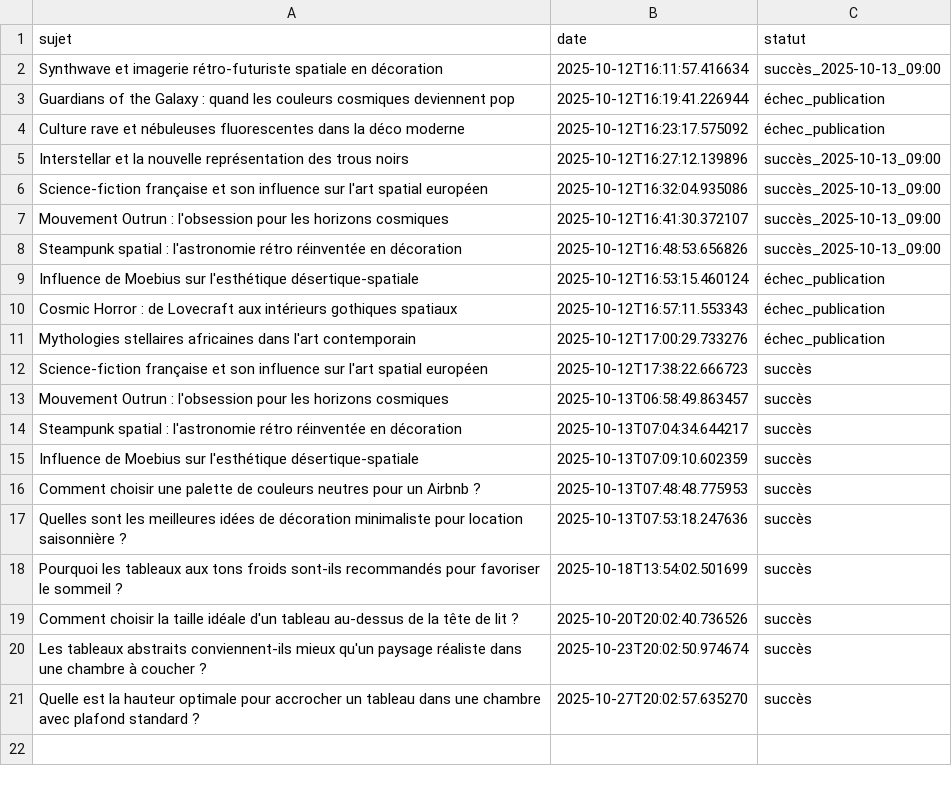
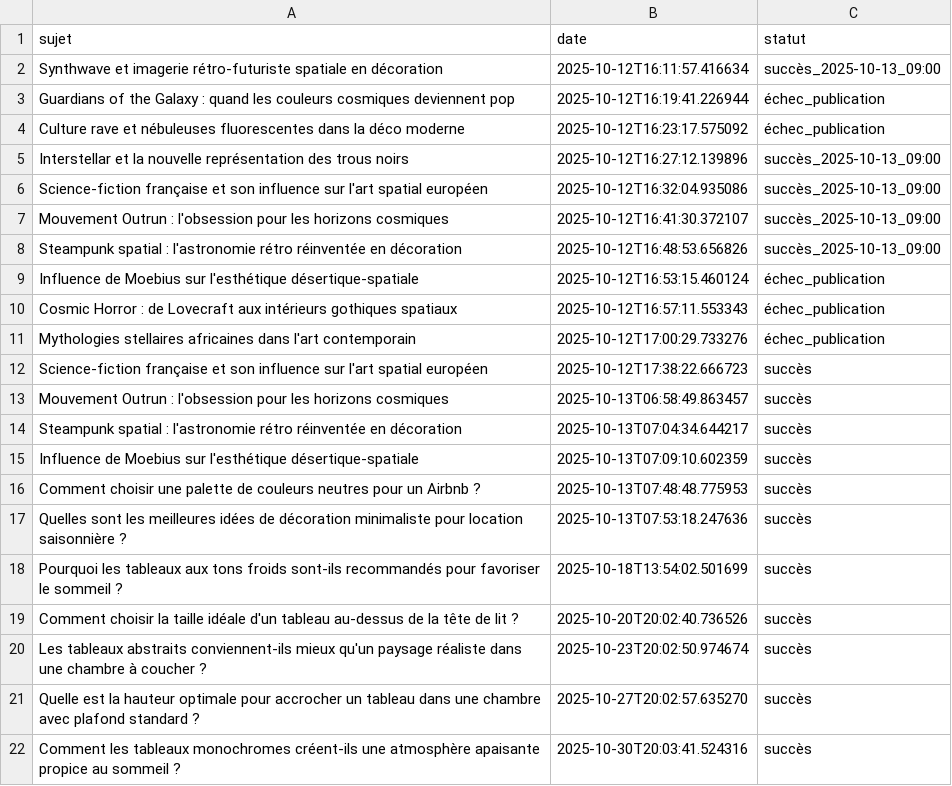
Before and after one commit to Metalosmose21/Chambre-1-, a CSV file: sujets_traites.csv, drawn as a sheet.

```diff
--- a/sujets_traites.csv
+++ b/sujets_traites.csv
@@ -21 +21,2 @@ Les tableaux abstraits conviennent-ils mieux qu'un paysage réaliste dans une ch
 Quelle est la hauteur optimale pour accrocher un tableau dans une chambre avec plafond standard ?,2025-10-27T20:02:57.635270,succès
+Comment les tableaux monochromes créent-ils une atmosphère apaisante propice au sommeil ?,2025-10-30T20:03:41.524316,succès
```
Also changed, not shown: sujets.csv.
